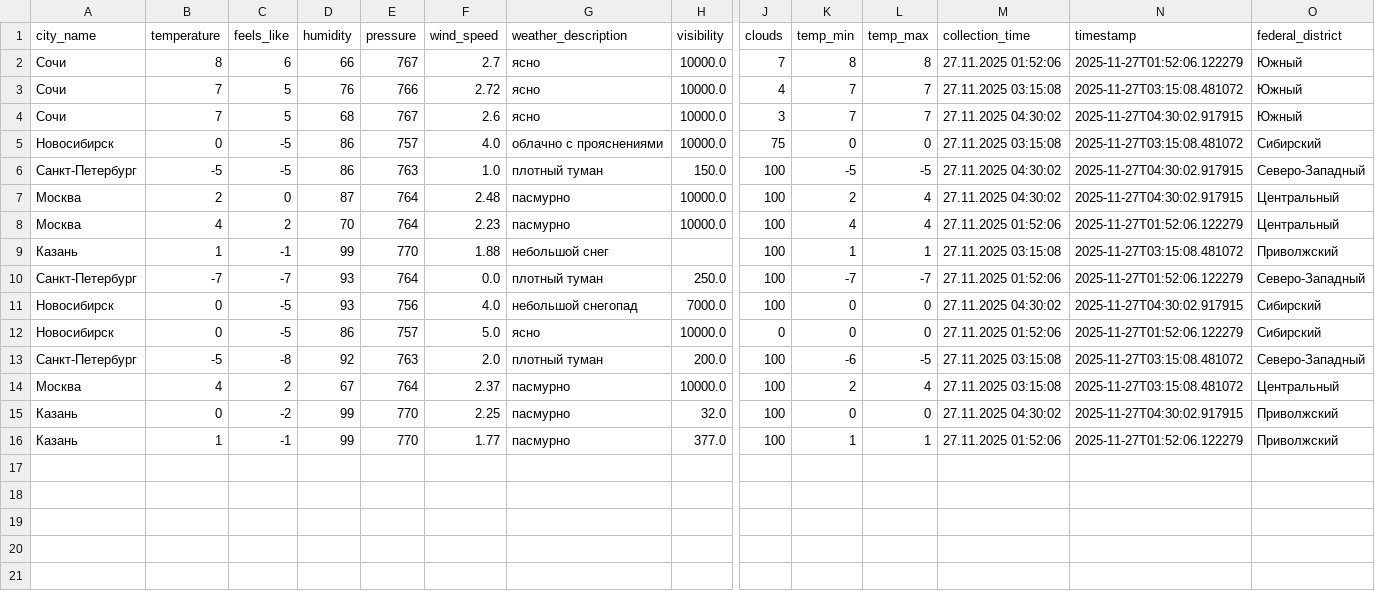
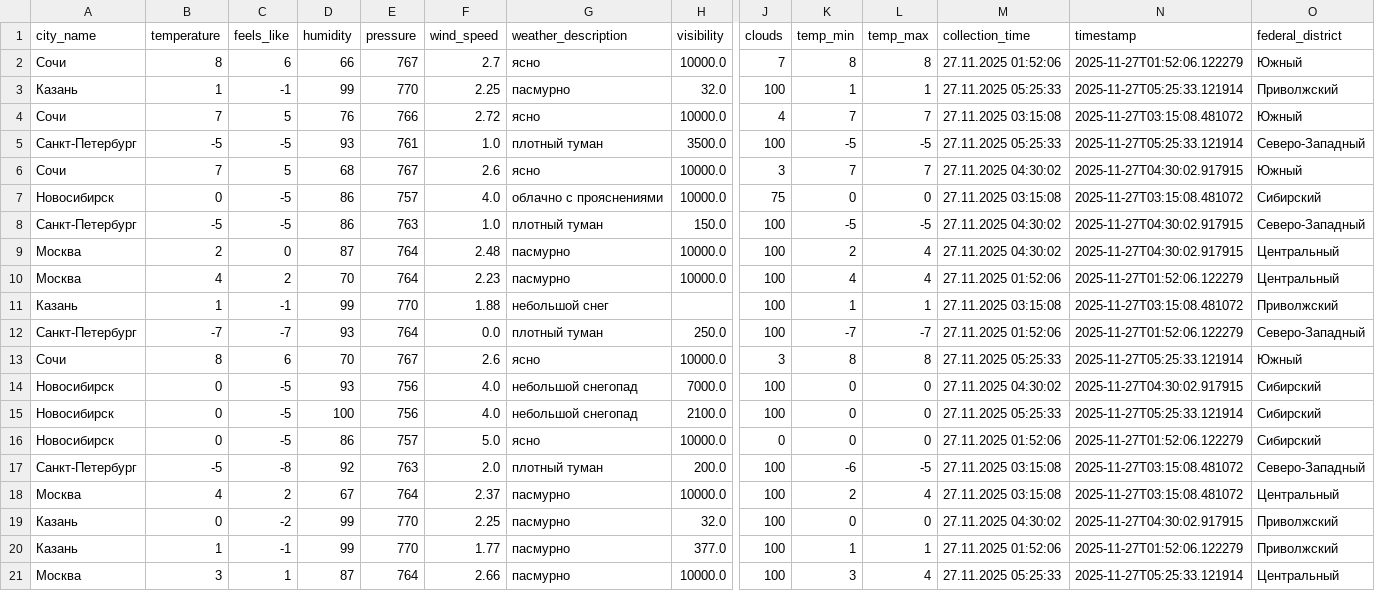
Before and after one commit to julia-JT/Weather_tourism_pipeline, a CSV file: data/enriched/weather_enriched_20251127.csv, drawn as a sheet; only a part is shown, gaps mark what is left out; rows hold the shown columns only; the diff names each change by its address in the sheet, - before the commit and + after, or states it on an @@ line.

```diff
--- a/data/enriched/weather_enriched_20251127.csv
+++ b/data/enriched/weather_enriched_20251127.csv
+row 3: Казань | 1 | -1 | 99 | 770 | 2.25 | пасмурно | 32.0 | 100 | 1 | 1 | 27.11.2025 05:25:33 | 2025-11-27T05:25:33.121914 | Приволжский
+row 5: Санкт-Петербург | -5 | -5 | 93 | 761 | 1.0 | плотный туман | 3500.0 | 100 | -5 | -5 | 27.11.2025 05:25:33 | 2025-11-27T05:25:33.121914 | Северо-Западный
+row 13: Сочи | 8 | 6 | 70 | 767 | 2.6 | ясно | 10000.0 | 3 | 8 | 8 | 27.11.2025 05:25:33 | 2025-11-27T05:25:33.121914 | Южный
+row 15: Новосибирск | 0 | -5 | 100 | 756 | 4.0 | небольшой снегопад | 2100.0 | 100 | 0 | 0 | 27.11.2025 05:25:33 | 2025-11-27T05:25:33.121914 | Сибирский
+row 21: Москва | 3 | 1 | 87 | 764 | 2.66 | пасмурно | 10000.0 | 100 | 3 | 4 | 27.11.2025 05:25:33 | 2025-11-27T05:25:33.121914 | Центральный
```
Also changed, not shown: data/aggregated/city_tourism_rating.csv, data/aggregated/federal_districts_summary.csv, 18 other files.
